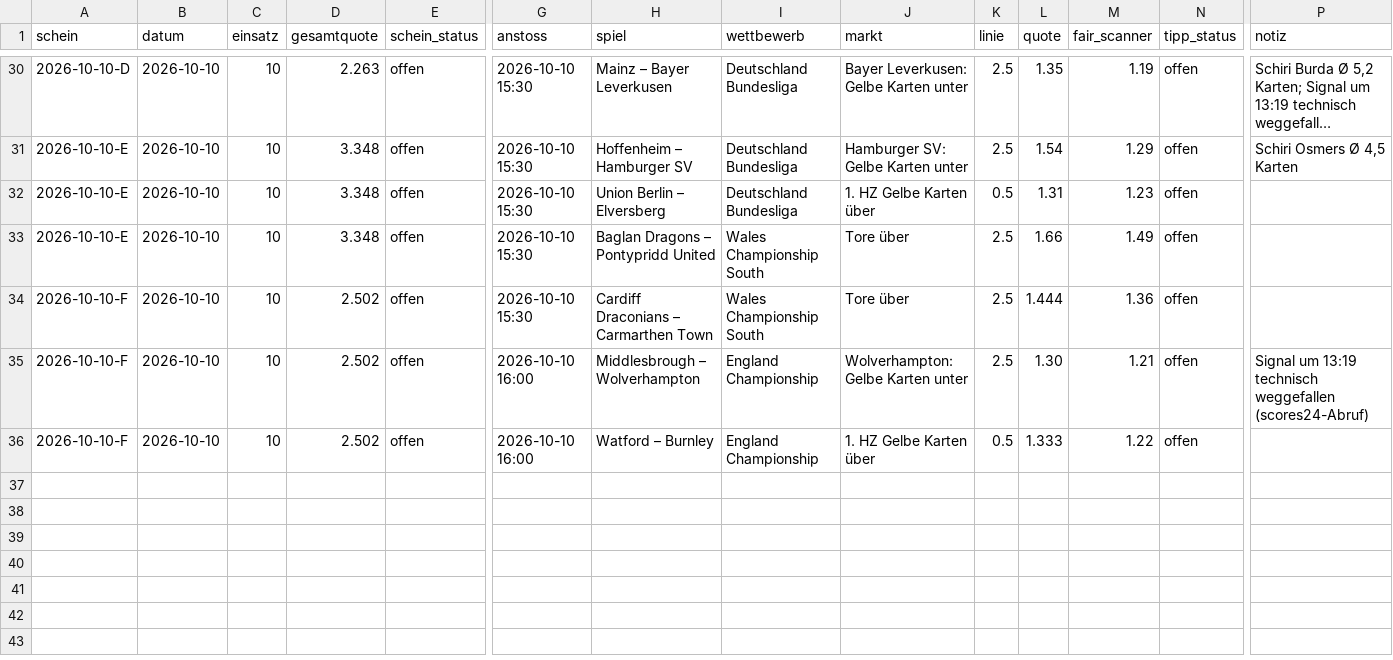
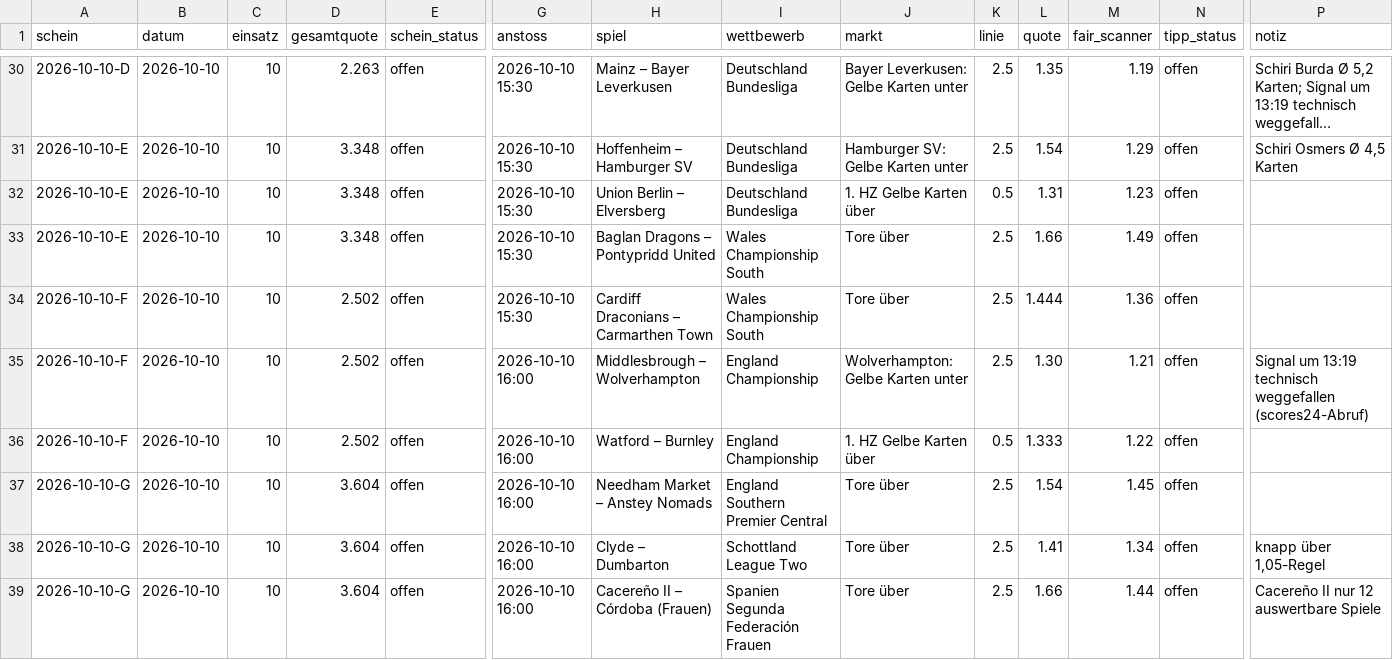
Before and after one commit to peatxxxx-star/trend-scanner, a CSV file: wetten.csv, drawn as a sheet; only a part is shown, gaps mark what is left out; long unchanged cells end in …; rows hold the shown columns only; the diff names each change by its address in the sheet, - before the commit and + after, or states it on an @@ line.

```diff
--- a/wetten.csv
+++ b/wetten.csv
+row 37: 2026-10-10-G | 2026-10-10 | 10 | 3.604 | offen | 2026-10-10 16:00 | Needham Market – Anstey Nomads | England Southern Premier Central | Tore über | 2.5 | 1.54 | 1.45 | offen
+row 38: 2026-10-10-G | 2026-10-10 | 10 | 3.604 | offen | 2026-10-10 16:00 | Clyde – Dumbarton | Schottland League Two | Tore über | 2.5 | 1.41 | 1.34 | offen | knapp über 1,05-Regel
+row 39: 2026-10-10-G | 2026-10-10 | 10 | 3.604 | offen | 2026-10-10 16:00 | Cacereño II – Córdoba (Frauen) | Spanien Segunda Federación Frauen | Tore über | 2.5 | 1.66 | 1.44 | offen | Cacereño II nur 12 auswertbare Spiele
```
